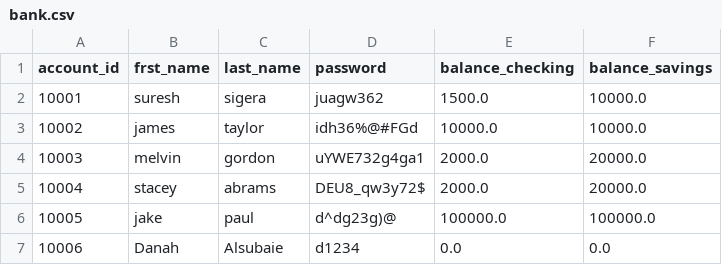
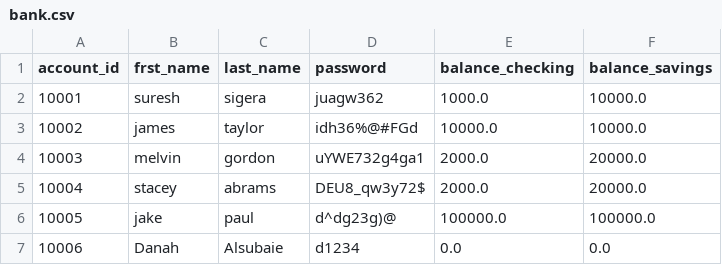
Before and after one commit to CTRLD1/banking-project, a CSV file: bank.csv, drawn as a sheet.

```diff
--- a/bank.csv
+++ b/bank.csv
@@ -1,3 +1,3 @@
 account_id,frst_name,last_name,password,balance_checking,balance_savings
-10001,suresh,sigera,juagw362,1500.0,10000.0
+10001,suresh,sigera,juagw362,1000.0,10000.0
 10002,james,taylor,idh36%@#FGd,10000.0,10000.0
```
Also changed, not shown: 1 other file.
